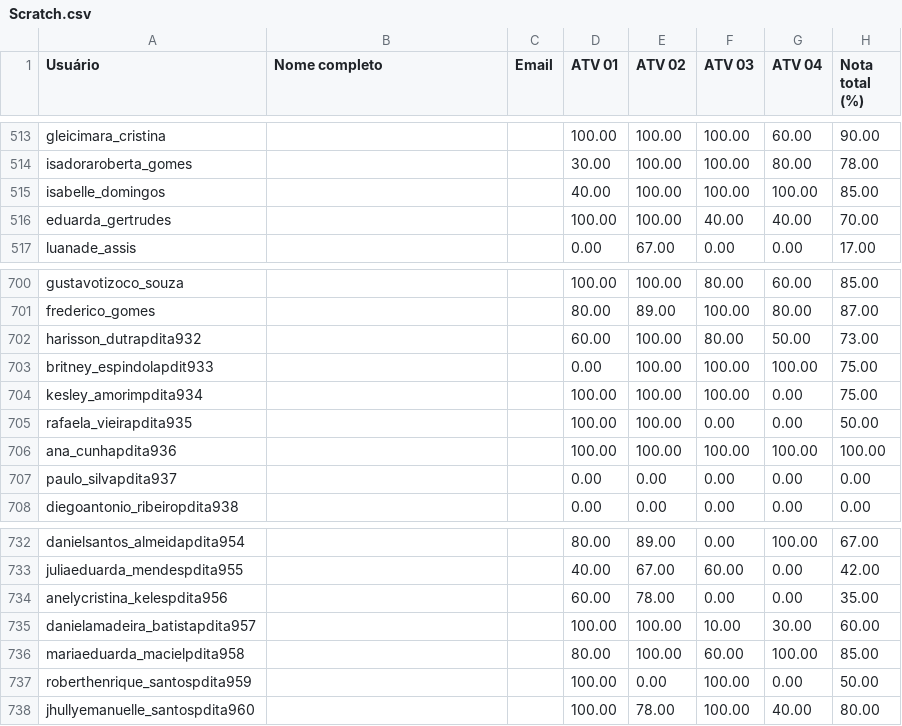
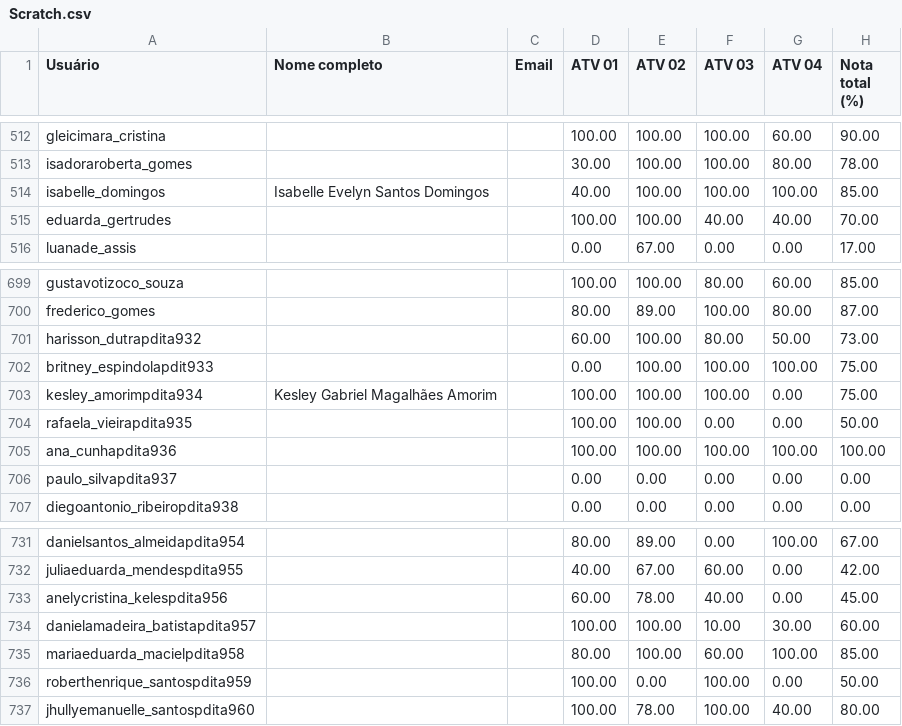
Before and after one commit to Lucca-Fernandes/Dashboard-watchtime, a CSV file: public/Modulo1/Scratch.csv, drawn as a sheet; only a part is shown, gaps mark what is left out; the diff covers the shown part only.

```diff
--- a/public/Modulo1/Scratch.csv
+++ b/public/Modulo1/Scratch.csv
@@ -514,3 +513,3 @@ gleicimara_cristina;;;100.00;100.00;100.00;60.00;90.00
 isadoraroberta_gomes;;;30.00;100.00;100.00;80.00;78.00
-isabelle_domingos;;;40.00;100.00;100.00;100.00;85.00
+isabelle_domingos;Isabelle Evelyn Santos Domingos;;40.00;100.00;100.00;100.00;85.00
 eduarda_gertrudes;;;100.00;100.00;40.00;40.00;70.00
@@ -703,3 +702,3 @@ harisson_dutrapdita932;;;60.00;100.00;80.00;50.00;73.00
 britney_espindolapdit933;;;0.00;100.00;100.00;100.00;75.00
-kesley_amorimpdita934;;;100.00;100.00;100.00;0.00;75.00
+kesley_amorimpdita934;Kesley Gabriel Magalhães Amorim;;100.00;100.00;100.00;0.00;75.00
 rafaela_vieirapdita935;;;100.00;100.00;0.00;0.00;50.00
@@ -733,3 +732,3 @@ danielsantos_almeidapdita954;;;80.00;89.00;0.00;100.00;67.00
 juliaeduarda_mendespdita955;;;40.00;67.00;60.00;0.00;42.00
-anelycristina_kelespdita956;;;60.00;78.00;0.00;0.00;35.00
+anelycristina_kelespdita956;;;60.00;78.00;40.00;0.00;45.00
 danielamadeira_batistapdita957;;;100.00;100.00;10.00;30.00;60.00
```
Also changed, not shown: 1 added row, 1 removed row and 25 edited cells elsewhere in this file.
